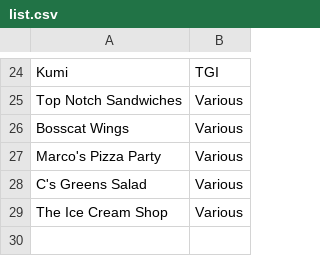
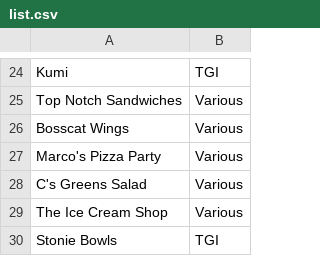
Before and after one commit to kisuka/GhostKitchens, a CSV file: list.csv, drawn as a sheet; only a part is shown, gaps mark what is left out; the diff names each change by its address in the sheet, - before the commit and + after, or states it on an @@ line.

Commit message:
Update list.csv

```diff
--- a/list.csv
+++ b/list.csv
+row 30: Stonie Bowls | TGI
```
